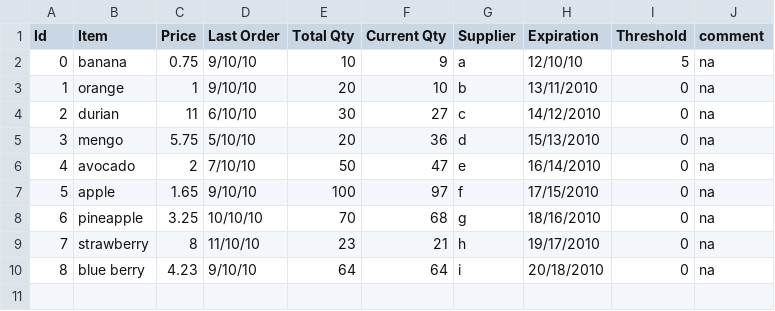
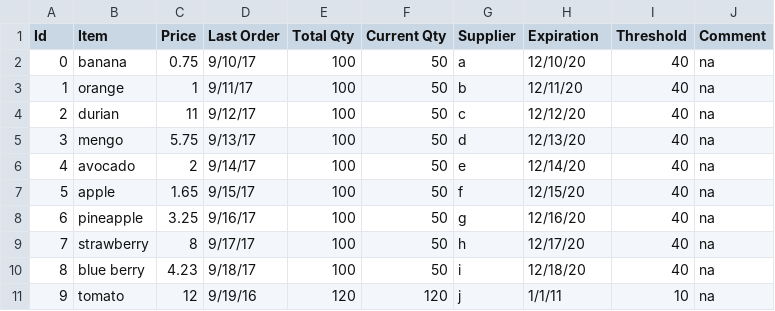
Before and after one commit to sleng0022/POS, a CSV file: data/itemList.csv, drawn as a sheet.

Commit message:
add rmoving item with outdated.

```diff
--- a/data/itemList.csv
+++ b/data/itemList.csv
@@ -1,10 +1,11 @@
-Id, Item, Price,Last Order, Total Qty, Current Qty,Supplier,Expiration,Threshold,comment
-0,banana,0.75,9/10/10,10,9,a,12/10/10,5,na
-1,orange,1,9/10/10,20,10,b,13/11/2010,0,na
-2,durian,11,6/10/10,30,27,c,14/12/2010,0,na
-3,mengo,5.75,5/10/10,20,36,d,15/13/2010,0,na
-4,avocado,2,7/10/10,50,47,e,16/14/2010,0,na
-5,apple,1.65,9/10/10,100,97,f,17/15/2010,0,na
-6,pineapple,3.25,10/10/10,70,68,g,18/16/2010,0,na
-7,strawberry,8,11/10/10,23,21,h,19/17/2010,0,na
-8,blue berry,4.23,9/10/10,64,64,i,20/18/2010,0,na
+Id, Item, Price,Last Order, Total Qty, Current Qty, Supplier, Expiration, Threshold, Comment
+0,banana,0.75,9/10/17,100,50,a,12/10/20,40,na
+1,orange,1,9/11/17,100,50,b,12/11/20,40,na
+2,durian,11,9/12/17,100,50,c,12/12/20,40,na
+3,mengo,5.75,9/13/17,100,50,d,12/13/20,40,na
+4,avocado,2,9/14/17,100,50,e,12/14/20,40,na
+5,apple,1.65,9/15/17,100,50,f,12/15/20,40,na
+6,pineapple,3.25,9/16/17,100,50,g,12/16/20,40,na
+7,strawberry,8,9/17/17,100,50,h,12/17/20,40,na
+8,blue berry,4.23,9/18/17,100,50,i,12/18/20,40,na
+9,tomato,12,9/19/16,120,120,j,1/1/11,10,na
```
Also changed, not shown: 8 other files.
